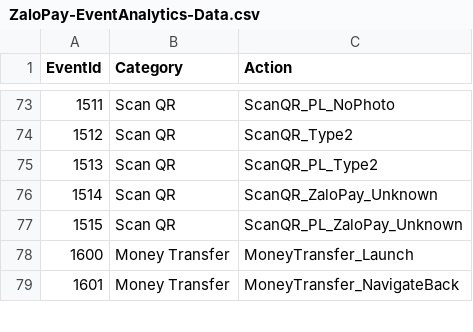
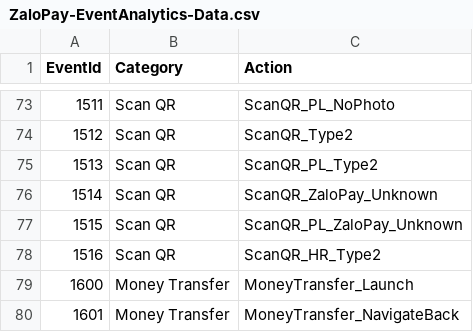
Before and after one commit to anhvinhitus/Demo_Retrofit_OkHttp, a CSV file: scripts/ZaloPay-EventAnalytics-Data.csv, drawn as a sheet; only a part is shown, gaps mark what is left out; the diff names each change by its address in the sheet, - before the commit and + after, or states it on an @@ line.

Commit message:
[Analytics] Update events tracking for QR Code Type 2

```diff
--- a/scripts/ZaloPay-EventAnalytics-Data.csv
+++ b/scripts/ZaloPay-EventAnalytics-Data.csv
+row 78: 1516 | Scan QR | ScanQR_HR_Type2
```
Also changed, not shown: 1 other file.
